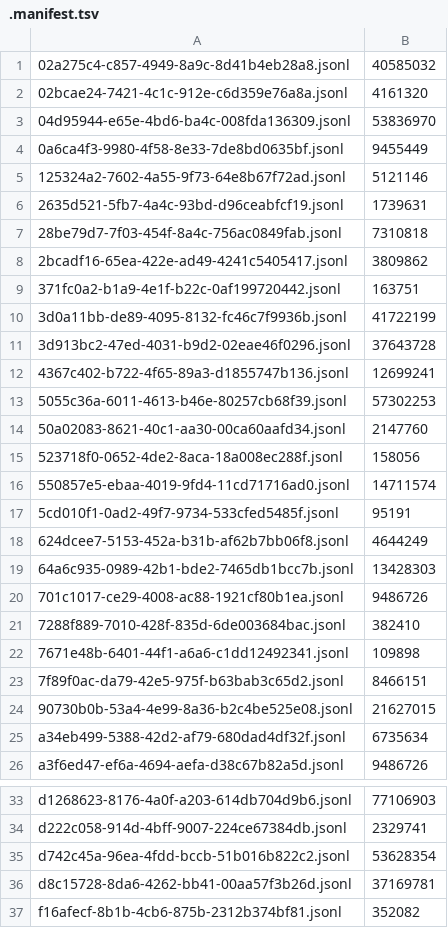
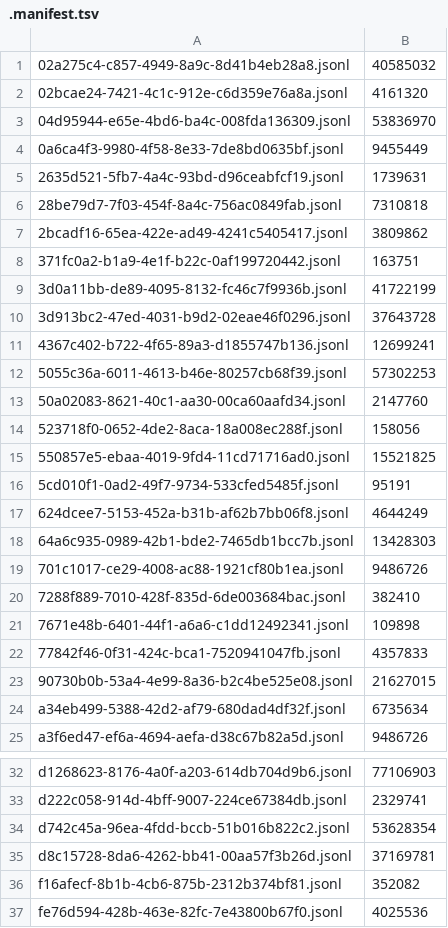
Before and after one commit to adhityablubridge/sessions, a TSV file: projects/CP/.manifest.tsv, drawn as a sheet; only a part is shown, gaps mark what is left out.

```diff
--- a/projects/CP/.manifest.tsv
+++ b/projects/CP/.manifest.tsv
@@ -4,3 +4,2 @@
 0a6ca4f3-9980-4f58-8e33-7de8bd0635bf.jsonl	9455449
-125324a2-7602-4a55-9f73-64e8b67f72ad.jsonl	5121146
 2635d521-5fb7-4a4c-93bd-d96ceabfcf19.jsonl	1739631
@@ -15,3 +14,3 @@
 523718f0-0652-4de2-8aca-18a008ec288f.jsonl	158056
-550857e5-ebaa-4019-9fd4-11cd71716ad0.jsonl	14711574
+550857e5-ebaa-4019-9fd4-11cd71716ad0.jsonl	15521825
 5cd010f1-0ad2-49f7-9734-533cfed5485f.jsonl	95191
@@ -22,3 +21,3 @@
 7671e48b-6401-44f1-a6a6-c1dd12492341.jsonl	109898
-7f89f0ac-da79-42e5-975f-b63bab3c65d2.jsonl	8466151
+77842f46-0f31-424c-bca1-7520941047fb.jsonl	4357833
 90730b0b-53a4-4e99-8a36-b2c4be525e08.jsonl	21627015
@@ -37 +36,2 @@ d8c15728-8da6-4262-bb41-00aa57f3b26d.jsonl	37169781
 f16afecf-8b1b-4cb6-875b-2312b374bf81.jsonl	352082
+fe76d594-428b-463e-82fc-7e43800b67f0.jsonl	4025536
```
Also changed, not shown: 8 other files.
